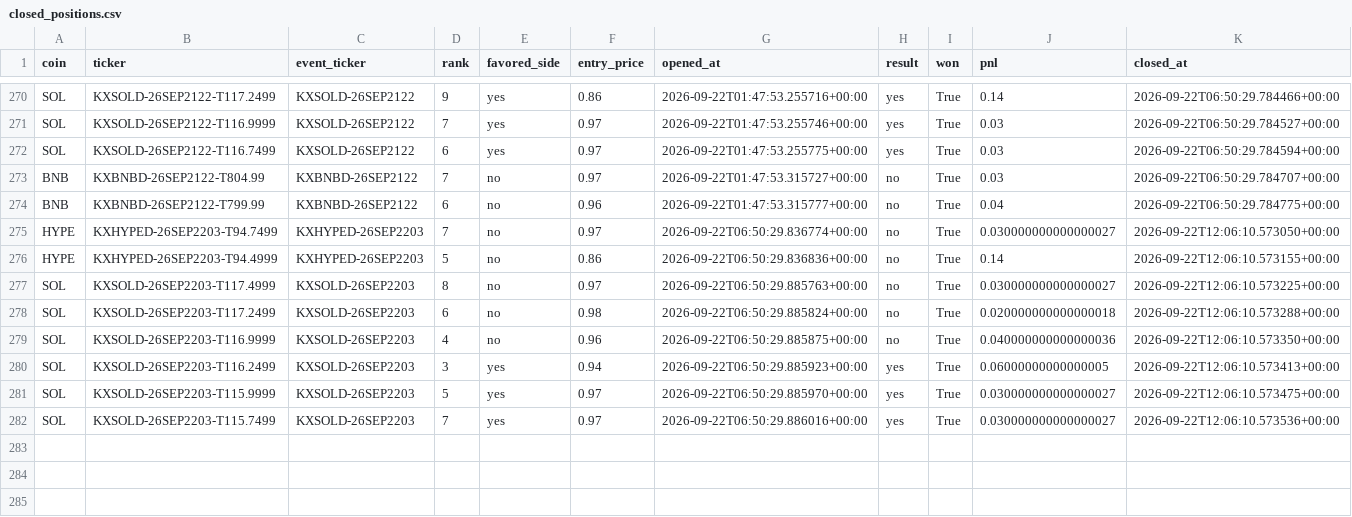
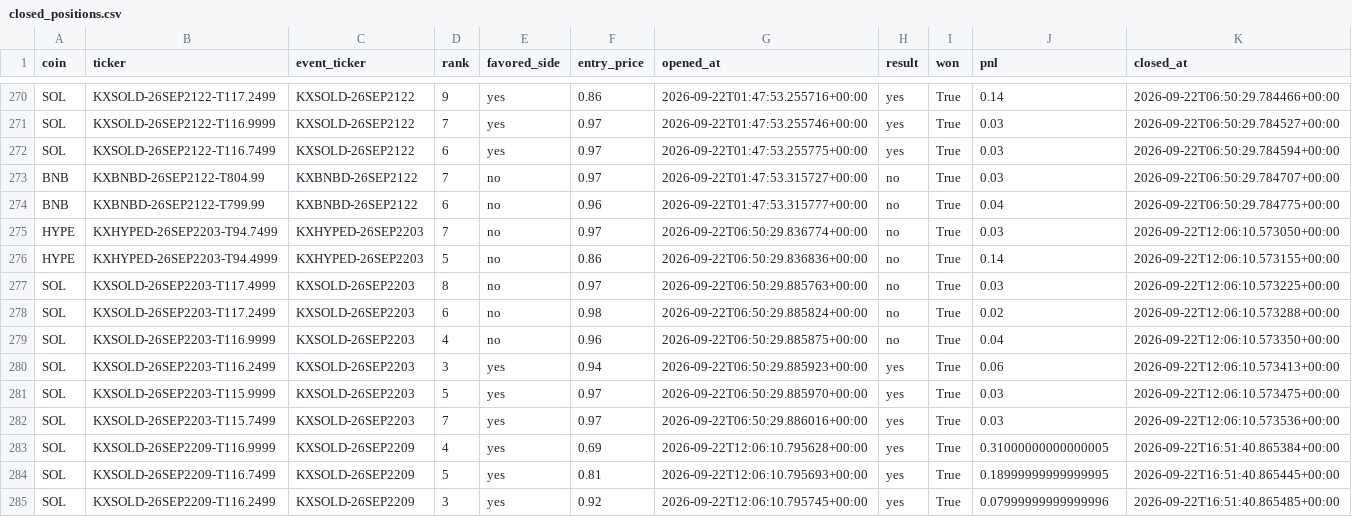
Before and after one commit to Prinxe-crypto/multicoin-midrank-bot, a CSV file: closed_positions.csv, drawn as a sheet; only a part is shown, gaps mark what is left out.

```diff
--- a/closed_positions.csv
+++ b/closed_positions.csv
@@ -274,9 +274,12 @@ BNB,KXBNBD-26SEP2122-T804.99,KXBNBD-26SEP2122,7,no,0.97,2026-09-22T01:47:53.3157
 BNB,KXBNBD-26SEP2122-T799.99,KXBNBD-26SEP2122,6,no,0.96,2026-09-22T01:47:53.315777+00:00,no,True,0.04,2026-09-22T06:50:29.784775+00:00
-HYPE,KXHYPED-26SEP2203-T94.7499,KXHYPED-26SEP2203,7,no,0.97,2026-09-22T06:50:29.836774+00:00,no,True,0.030000000000000027,2026-09-22T12:06:10.573050+00:00
+HYPE,KXHYPED-26SEP2203-T94.7499,KXHYPED-26SEP2203,7,no,0.97,2026-09-22T06:50:29.836774+00:00,no,True,0.03,2026-09-22T12:06:10.573050+00:00
 HYPE,KXHYPED-26SEP2203-T94.4999,KXHYPED-26SEP2203,5,no,0.86,2026-09-22T06:50:29.836836+00:00,no,True,0.14,2026-09-22T12:06:10.573155+00:00
-SOL,KXSOLD-26SEP2203-T117.4999,KXSOLD-26SEP2203,8,no,0.97,2026-09-22T06:50:29.885763+00:00,no,True,0.030000000000000027,2026-09-22T12:06:10.573225+00:00
-SOL,KXSOLD-26SEP2203-T117.2499,KXSOLD-26SEP2203,6,no,0.98,2026-09-22T06:50:29.885824+00:00,no,True,0.020000000000000018,2026-09-22T12:06:10.573288+00:00
-SOL,KXSOLD-26SEP2203-T116.9999,KXSOLD-26SEP2203,4,no,0.96,2026-09-22T06:50:29.885875+00:00,no,True,0.040000000000000036,2026-09-22T12:06:10.573350+00:00
-SOL,KXSOLD-26SEP2203-T116.2499,KXSOLD-26SEP2203,3,yes,0.94,2026-09-22T06:50:29.885923+00:00,yes,True,0.06000000000000005,2026-09-22T12:06:10.573413+00:00
-SOL,KXSOLD-26SEP2203-T115.9999,KXSOLD-26SEP2203,5,yes,0.97,2026-09-22T06:50:29.885970+00:00,yes,True,0.030000000000000027,2026-09-22T12:06:10.573475+00:00
-SOL,KXSOLD-26SEP2203-T115.7499,KXSOLD-26SEP2203,7,yes,0.97,2026-09-22T06:50:29.886016+00:00,yes,True,0.030000000000000027,2026-09-22T12:06:10.573536+00:00
+SOL,KXSOLD-26SEP2203-T117.4999,KXSOLD-26SEP2203,8,no,0.97,2026-09-22T06:50:29.885763+00:00,no,True,0.03,2026-09-22T12:06:10.573225+00:00
+SOL,KXSOLD-26SEP2203-T117.2499,KXSOLD-26SEP2203,6,no,0.98,2026-09-22T06:50:29.885824+00:00,no,True,0.02,2026-09-22T12:06:10.573288+00:00
+SOL,KXSOLD-26SEP2203-T116.9999,KXSOLD-26SEP2203,4,no,0.96,2026-09-22T06:50:29.885875+00:00,no,True,0.04,2026-09-22T12:06:10.573350+00:00
+SOL,KXSOLD-26SEP2203-T116.2499,KXSOLD-26SEP2203,3,yes,0.94,2026-09-22T06:50:29.885923+00:00,yes,True,0.06,2026-09-22T12:06:10.573413+00:00
+SOL,KXSOLD-26SEP2203-T115.9999,KXSOLD-26SEP2203,5,yes,0.97,2026-09-22T06:50:29.885970+00:00,yes,True,0.03,2026-09-22T12:06:10.573475+00:00
+SOL,KXSOLD-26SEP2203-T115.7499,KXSOLD-26SEP2203,7,yes,0.97,2026-09-22T06:50:29.886016+00:00,yes,True,0.03,2026-09-22T12:06:10.573536+00:00
+SOL,KXSOLD-26SEP2209-T116.9999,KXSOLD-26SEP2209,4,yes,0.69,2026-09-22T12:06:10.795628+00:00,yes,True,0.31000000000000005,2026-09-22T16:51:40.865384+00:00
+SOL,KXSOLD-26SEP2209-T116.7499,KXSOLD-26SEP2209,5,yes,0.81,2026-09-22T12:06:10.795693+00:00,yes,True,0.18999999999999995,2026-09-22T16:51:40.865445+00:00
+SOL,KXSOLD-26SEP2209-T116.2499,KXSOLD-26SEP2209,3,yes,0.92,2026-09-22T12:06:10.795745+00:00,yes,True,0.07999999999999996,2026-09-22T16:51:40.865485+00:00
```
Also changed, not shown: open_positions.csv.
